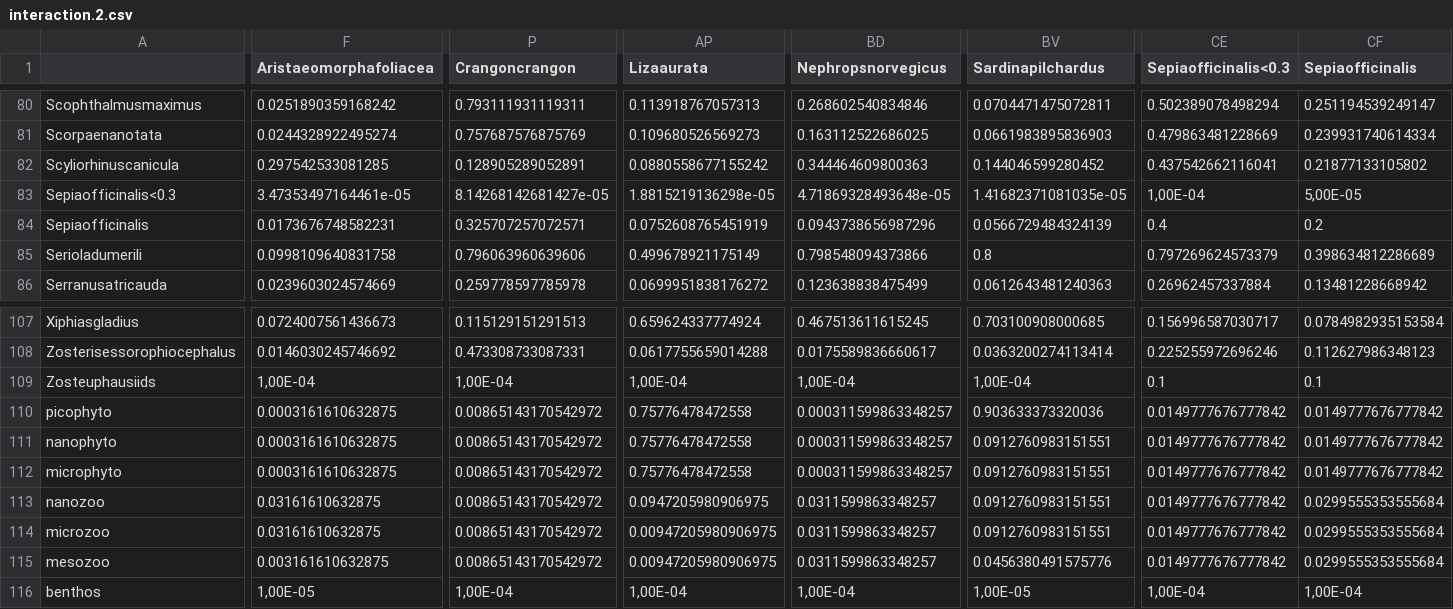
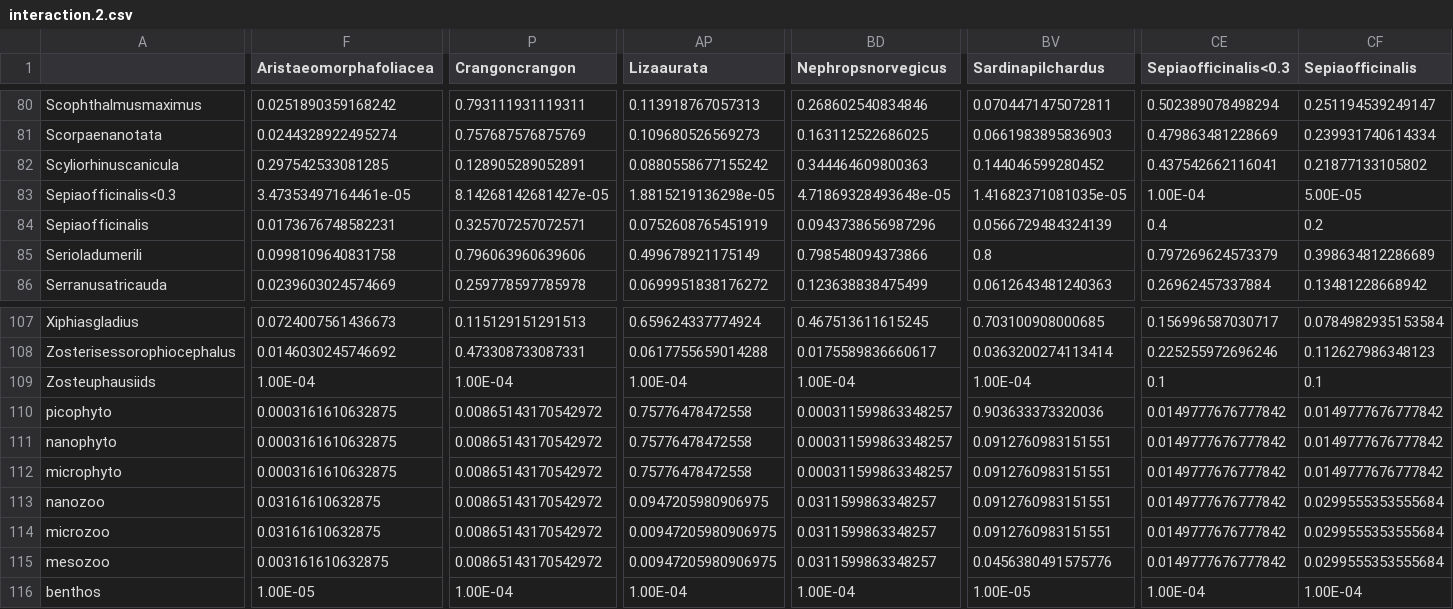
Before and after one commit to marinebnt/config_0D_osmose-med, a CSV file: interaction/interaction.2.csv, drawn as a sheet; only a part is shown, gaps mark what is left out; the diff covers the shown part only; the diff names each change by its address in the sheet, - before the commit and + after, or states it on an @@ line.

```diff
--- a/interaction/interaction.2.csv
+++ b/interaction/interaction.2.csv
-CE83 (Sepiaofficinalis<0.3): 1,00E-04
+CE83 (Sepiaofficinalis<0.3): 1.00E-04
-CF83 (Sepiaofficinalis): 5,00E-05
+CF83 (Sepiaofficinalis): 5.00E-05
-F109 (Aristaeomorphafoliacea): 1,00E-04
+F109 (Aristaeomorphafoliacea): 1.00E-04
-P109 (Crangoncrangon): 1,00E-04
+P109 (Crangoncrangon): 1.00E-04
-AP109 (Lizaaurata): 1,00E-04
+AP109 (Lizaaurata): 1.00E-04
-BD109 (Nephropsnorvegicus): 1,00E-04
+BD109 (Nephropsnorvegicus): 1.00E-04
-BV109 (Sardinapilchardus): 1,00E-04
+BV109 (Sardinapilchardus): 1.00E-04
-F116 (Aristaeomorphafoliacea): 1,00E-05
+F116 (Aristaeomorphafoliacea): 1.00E-05
-P116 (Crangoncrangon): 1,00E-04
+P116 (Crangoncrangon): 1.00E-04
-AP116 (Lizaaurata): 1,00E-04
+AP116 (Lizaaurata): 1.00E-04
-BD116 (Nephropsnorvegicus): 1,00E-04
+BD116 (Nephropsnorvegicus): 1.00E-04
-BV116 (Sardinapilchardus): 1,00E-05
+BV116 (Sardinapilchardus): 1.00E-05
-CE116 (Sepiaofficinalis<0.3): 1,00E-04
+CE116 (Sepiaofficinalis<0.3): 1.00E-04
-CF116 (Sepiaofficinalis): 1,00E-04
+CF116 (Sepiaofficinalis): 1.00E-04
```
Also changed, not shown: 70 edited cells elsewhere in this file, osm_param-movement.csv, osm_param-predation.csv, 4 other files.
